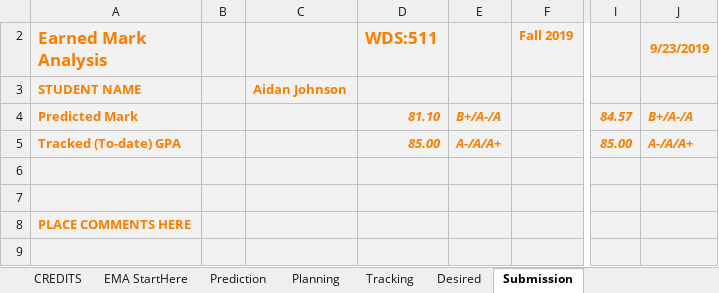
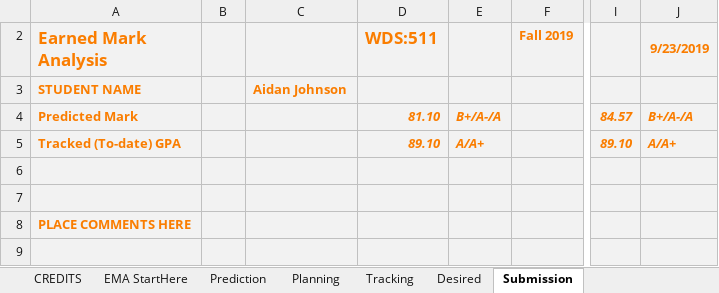
Before and after one commit to aidanjoh/ENCM511_Fall2019, an Excel workbook: Aidan Johnson's ENCM 511.xlsm, sheet Submission, drawn as a sheet; only a part is shown, gaps mark what is left out; values as stored, in another font and other column widths than the file's, no borders; charts and pictures not drawn; the diff names each change by its address in the sheet, - before the commit and + after, or states it on an @@ line.

```diff
--- a/Aidan Johnson's ENCM 511.xlsm (sheet Submission)
+++ b/Aidan Johnson's ENCM 511.xlsm (sheet Submission)
-D5 (WDS:511): 85.00
+D5 (WDS:511): 89.10
-E5: A-/A/A+
+E5: A/A+
-I5: 85.00
+I5: 89.10
-J5 (9/23/2019): A-/A/A+
+J5 (9/23/2019): A/A+
```
Also changed, not shown: sheet Instructor Calculations, sheet Tracking, sheet Desired, charts or pictures, 44 other files.
